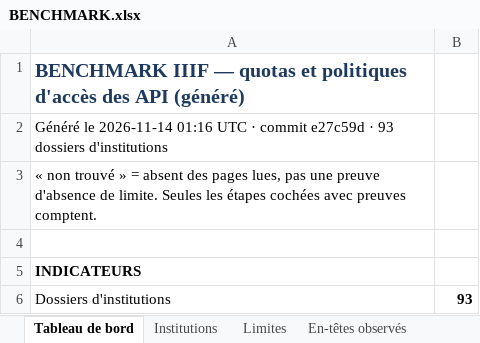
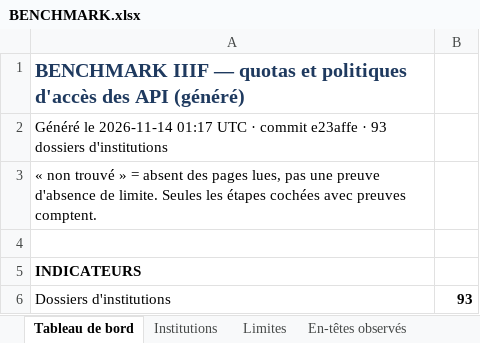
Before and after one commit to maribakulj/Veille-API-IIIF, an Excel workbook: BENCHMARK.xlsx, sheet Tableau de bord, drawn as a sheet; only a part is shown; values as stored, in another font and other column widths than the file's, no borders; charts and pictures not drawn; the diff names each change by its address in the sheet, - before the commit and + after, or states it on an @@ line.

```diff
--- a/BENCHMARK.xlsx (sheet Tableau de bord)
+++ b/BENCHMARK.xlsx (sheet Tableau de bord)
-A2: …le 2026-11-14 01:16 UTC · commit e27c59d · 93…
+A2: …le 2026-11-14 01:17 UTC · commit e23affe · 93…
```
Also changed, not shown: sheet Journal, 6 other files.
